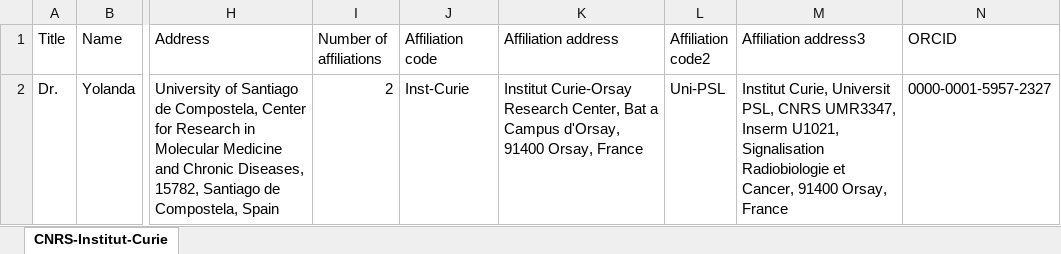
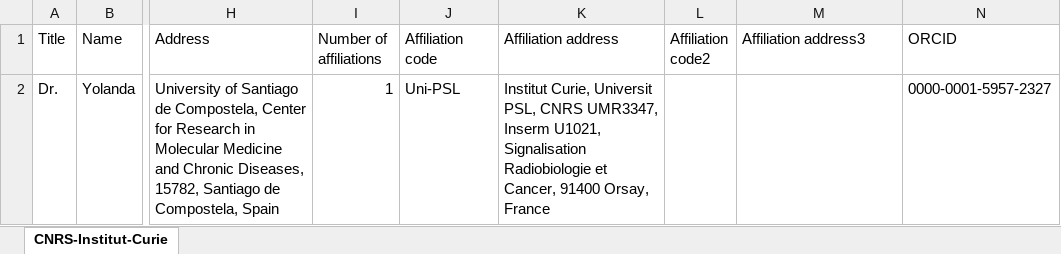
Before and after one commit to ImperialCollegeLondon/LhARA-Collaboration-lists, an Excel workbook: 11-CollaborationList/SantiagoDeCompstella.xlsx, sheet CNRS-Institut-Curie, drawn as a sheet; only a part is shown, gaps mark what is left out; values as stored, in another font and other column widths than the file's, no borders; table styles not drawn; the diff names each change by its address in the sheet, - before the commit and + after, or states it on an @@ line.

Commit message:
Final fixes to IMperial and santiago

```diff
--- a/11-CollaborationList/SantiagoDeCompstella.xlsx (sheet CNRS-Institut-Curie)
+++ b/11-CollaborationList/SantiagoDeCompstella.xlsx (sheet CNRS-Institut-Curie)
-I2 (Number of affiliations): 2
+I2 (Number of affiliations): 1
-J2 (Affiliation code): Inst-Curie
+J2 (Affiliation code): Uni-PSL
-K2 (Affiliation address): Institut Curie-Orsay Research Center, Bat a Campus d'Orsay, 91400 Orsay,…
+K2 (Affiliation address): Institut Curie, Universit PSL, CNRS UMR3347, Inserm U1021, Signalisation Radiobiologie et Cancer, 91400 Orsay,…
-L2 (Affiliation code2): Uni-PSL
+L2 (Affiliation code2): (empty)
-M2 (Affiliation address3): Institut Curie, Universit PSL, CNRS UMR3347, Inserm U1021, Signalisation Radiobiologie et Cancer, 91400 Orsay, France
+M2 (Affiliation address3): (empty)
```
Also changed, not shown: 11-CollaborationList/Imperial.xlsx, 7 other files.
